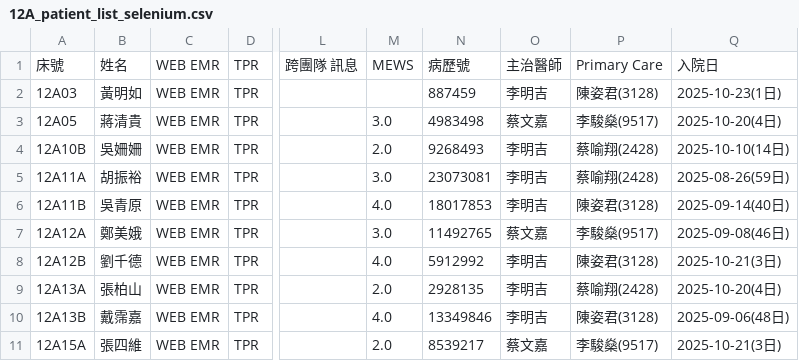
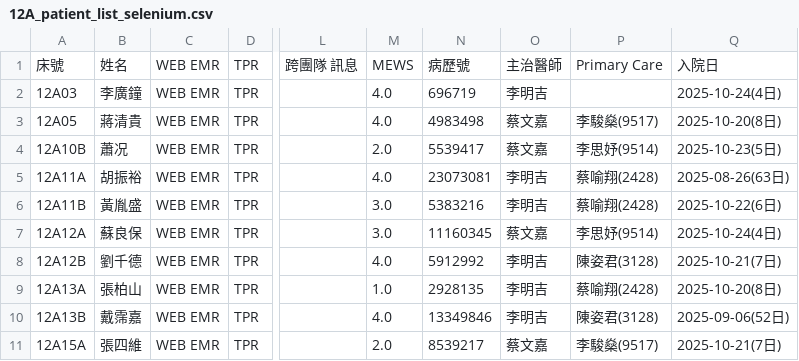
Before and after one commit to 2510aaae4/12A-dashboard, a CSV file: 12A_patient_list_selenium.csv, drawn as a sheet; only a part is shown, gaps mark what is left out; the diff covers the shown part only; the diff names each change by its address in the sheet, - before the commit and + after, or states it on an @@ line.

Commit message:
Automated update of patient list on 2025/10/27 週一  8:20:33.90

```diff
--- a/12A_patient_list_selenium.csv
+++ b/12A_patient_list_selenium.csv
-B2: 黃明如
+B2: 李廣鐘
-M2: (empty)
+M2: 4.0
-N2: 887459
+N2: 696719
-P2: 陳姿君(3128)
+P2: (empty)
-Q2: 2025-10-23(1日)
+Q2: 2025-10-24(4日)
-M3: 3.0
+M3: 4.0
-Q3: 2025-10-20(4日)
+Q3: 2025-10-20(8日)
-B4: 吳姍姍
+B4: 蕭况
-N4: 9268493
+N4: 5539417
-O4: 李明吉
+O4: 蔡文嘉
-P4: 蔡喻翔(2428)
+P4: 李思妤(9514)
-Q4: 2025-10-10(14日)
+Q4: 2025-10-23(5日)
-M5: 3.0
+M5: 4.0
-Q5: 2025-08-26(59日)
+Q5: 2025-08-26(63日)
-B6: 吳青原
+B6: 黃胤盛
-M6: 4.0
+M6: 3.0
-N6: 18017853
+N6: 5383216
-P6: 陳姿君(3128)
+P6: 蔡喻翔(2428)
-Q6: 2025-09-14(40日)
+Q6: 2025-10-22(6日)
-B7: 鄭美娥
+B7: 蘇良保
-N7: 11492765
+N7: 11160345
-P7: 李駿燊(9517)
+P7: 李思妤(9514)
-Q7: 2025-09-08(46日)
+Q7: 2025-10-24(4日)
-Q8: 2025-10-21(3日)
+Q8: 2025-10-21(7日)
-M9: 2.0
+M9: 1.0
-Q9: 2025-10-20(4日)
+Q9: 2025-10-20(8日)
-Q10: 2025-09-06(48日)
+Q10: 2025-09-06(52日)
-Q11: 2025-10-21(3日)
+Q11: 2025-10-21(7日)
```
Also changed, not shown: 35 edited cells elsewhere in this file.
